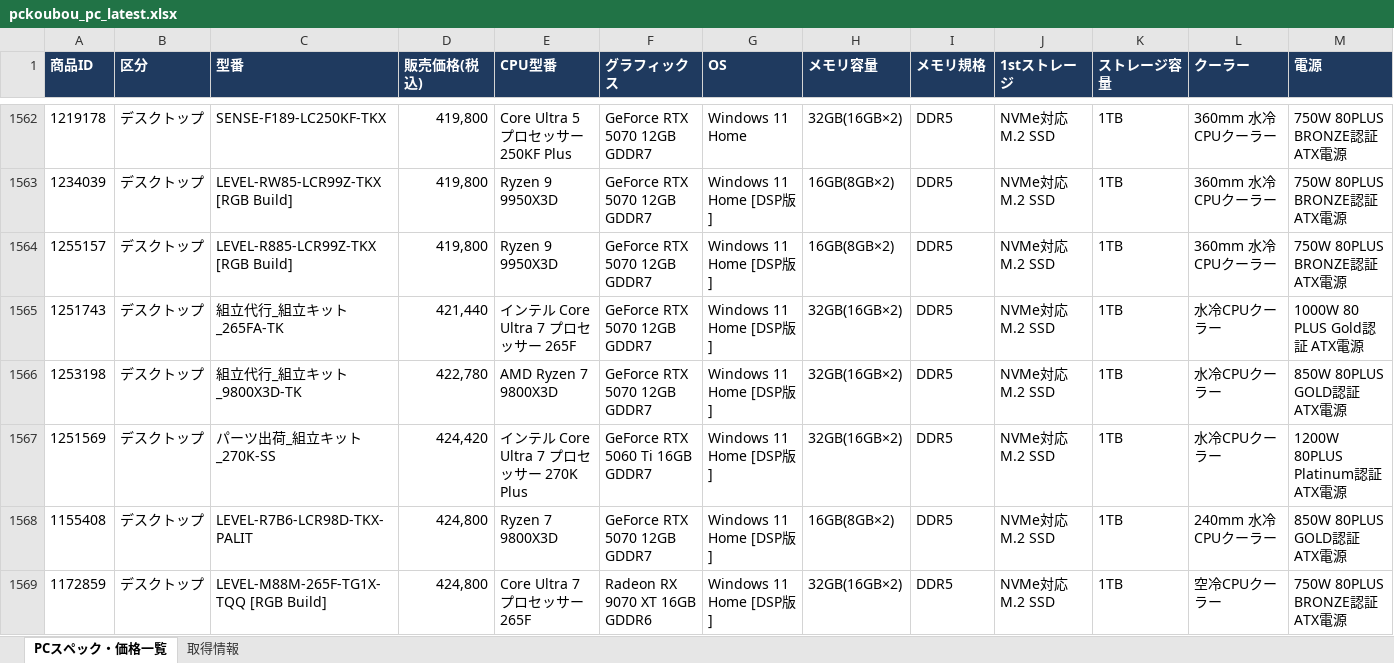
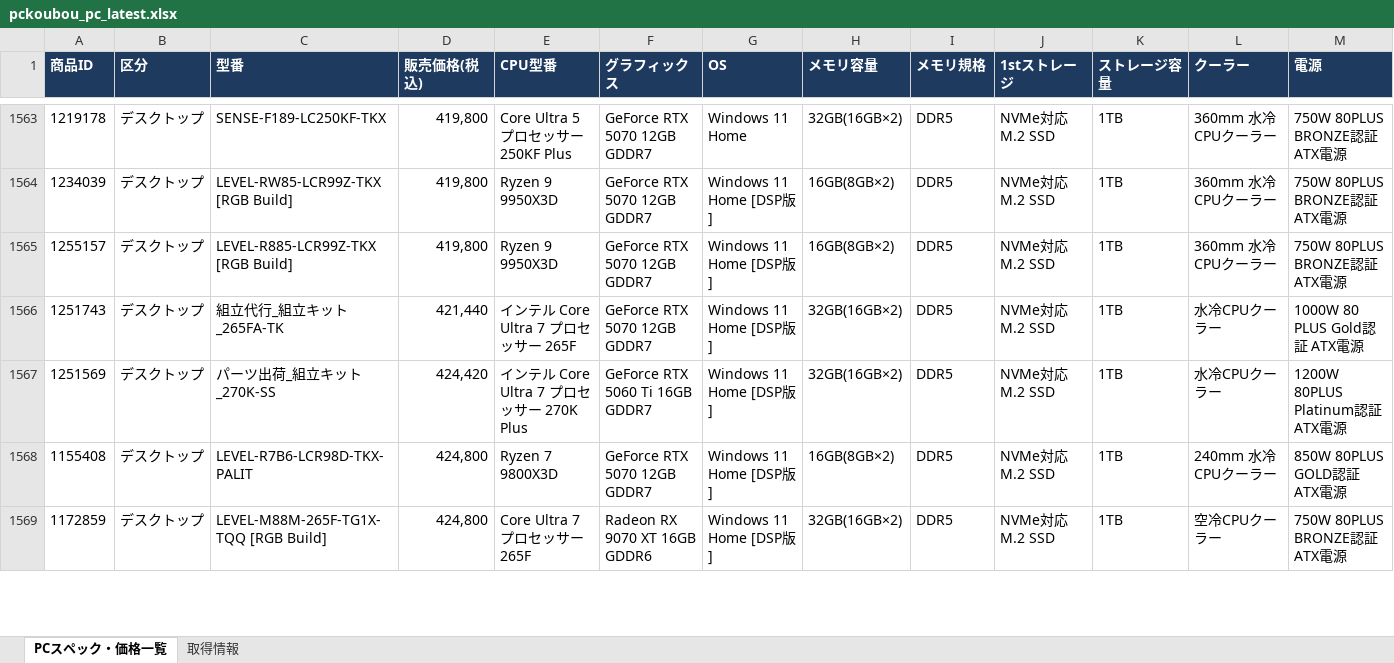
Before and after one commit to knoro-hue/pcprice_reseach_list, an Excel workbook: output/pckoubou_pc_latest.xlsx, sheet PCスペック・価格一覧, drawn as a sheet; only a part is shown, gaps mark what is left out; values as stored, in another font and other column widths than the file's, no borders; removed rows and columns are numbered as before the commit, all else as after; rows hold the shown columns only; the diff covers the shown part only; the diff names each change by its address in the sheet, - before the commit and + after, or states it on an @@ line.

```diff
--- a/output/pckoubou_pc_latest.xlsx (sheet PCスペック・価格一覧)
+++ b/output/pckoubou_pc_latest.xlsx (sheet PCスペック・価格一覧)
-row 1566: 1253198 | デスクトップ | 組立代行_組立キット_9800X3D-TK | 422,780 | AMD Ryzen 7 9800X3D | GeForce RTX 5070 12GB GDDR7 | Windows 11 Home [DSP版] | 32GB(16GB×2) | DDR5 | NVMe対応 M.2 SSD | 1TB | 水冷CPUクーラー | 850W 80PLUS GOLD認証 ATX電源
```
Also changed, not shown: 14 added rows, 13 removed rows and 8 edited cells elsewhere in this sheet, sheet 取得情報, output/pc_price_latest.xlsx, 13 other files.
